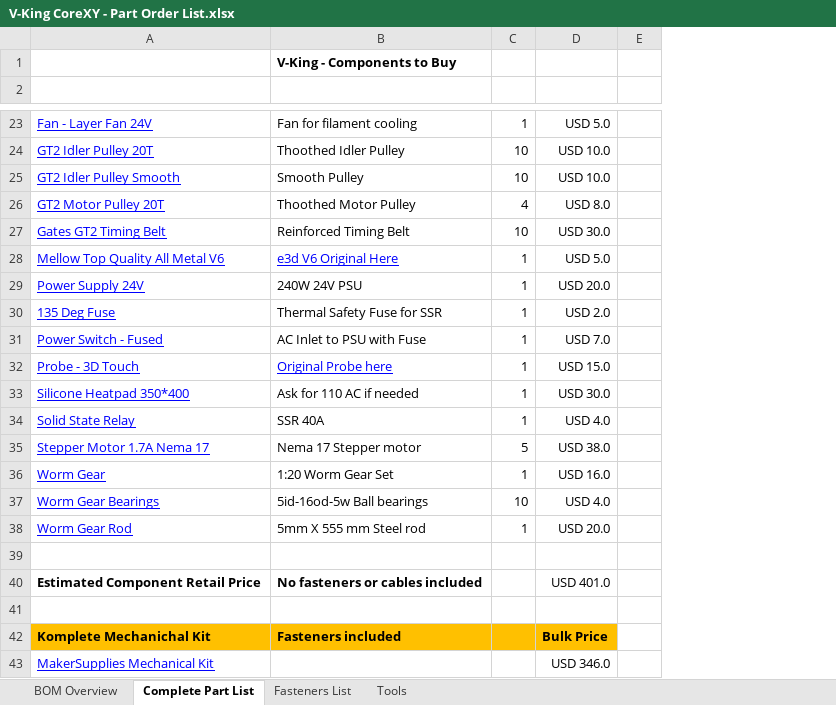
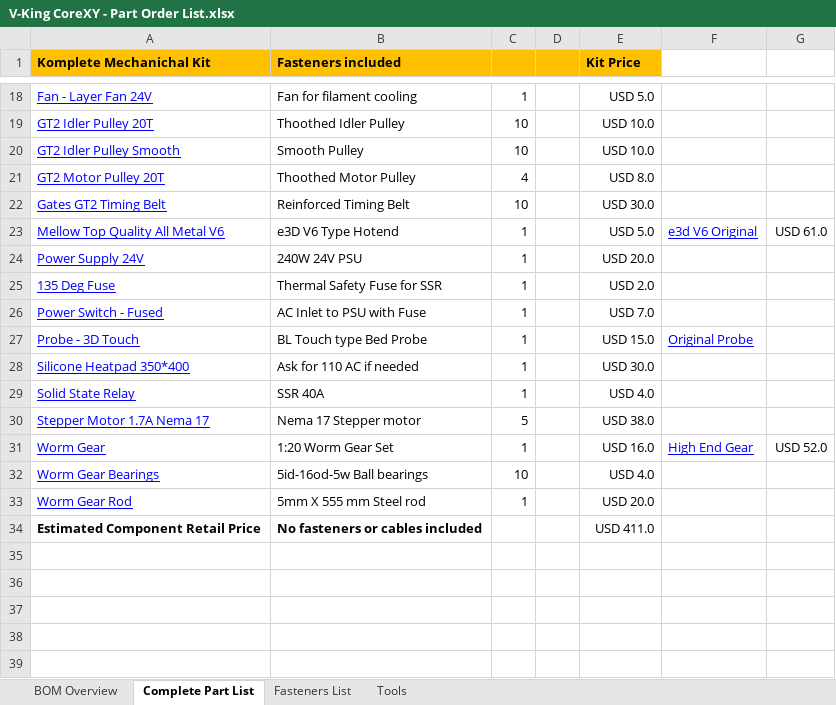
Before and after one commit to RoyBerntsenDesign/V-King-CoreXY, an Excel workbook: Bill Of Materials/V-King CoreXY - Part Order List.xlsx, sheet Complete Part List, drawn as a sheet; only a part is shown, gaps mark what is left out; values as stored, in another font and other column widths than the file's, no borders; charts and pictures not drawn; removed rows and columns are numbered as before the commit, all else as after; the diff covers the shown part only; the diff names each change by its address in the sheet, - before the commit and + after, or states it on an @@ line.

```diff
--- a/Bill Of Materials/V-King CoreXY - Part Order List.xlsx (sheet Complete Part List)
+++ b/Bill Of Materials/V-King CoreXY - Part Order List.xlsx (sheet Complete Part List)
+column D, empty
-column E, empty
+column F, rows 23-31: e3d V6 Original |  |  |  | Original Probe |  |  |  | High End Gear
+column G, rows 23-31: USD 61.0 |  |  |  |  |  |  |  | USD 52.0
-row 1:  | V-King - Components to Buy
-row 1: (empty)
+row 1: Komplete Mechanichal Kit | Fasteners included |  |  | Kit Price
-A1:C1 fill: none
+A1:C1 fill: #FFC000
-E1 fill: none
+E1 fill: #FFC000
-B23 (Fasteners included): e3d V6 Original Here
+B23 (Fasteners included): e3D V6 Type Hotend
@@ B23 underline: on → off, text colour: #0000FF → black @@
-B27 (Fasteners included): Original Probe here
+B27 (Fasteners included): BL Touch type Bed Probe
@@ B27 underline: on → off, text colour: #0000FF → black @@
-row 39: (empty)
-E34 (Kit Price): USD 401.0
+E34 (Kit Price): USD 411.0
-row 41: (empty)
-row 42: Komplete Mechanichal Kit | Fasteners included |  | Bulk Price
-row 43: MakerSupplies Mechanical Kit |  |  | USD 346.0
```
Also changed, not shown: 1 added row, 5 removed rows, 12 edited cells and cell formats elsewhere in this sheet, sheet BOM Overview, formulas that keep their value, charts or pictures, 1 other file.
